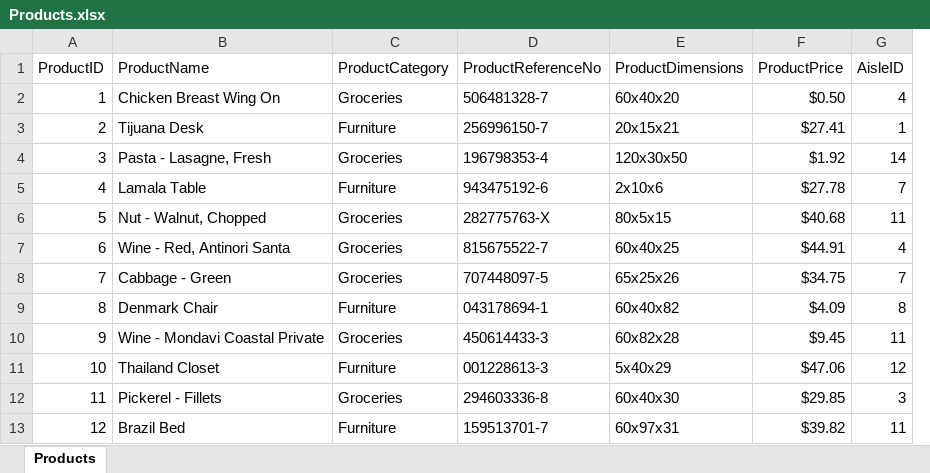
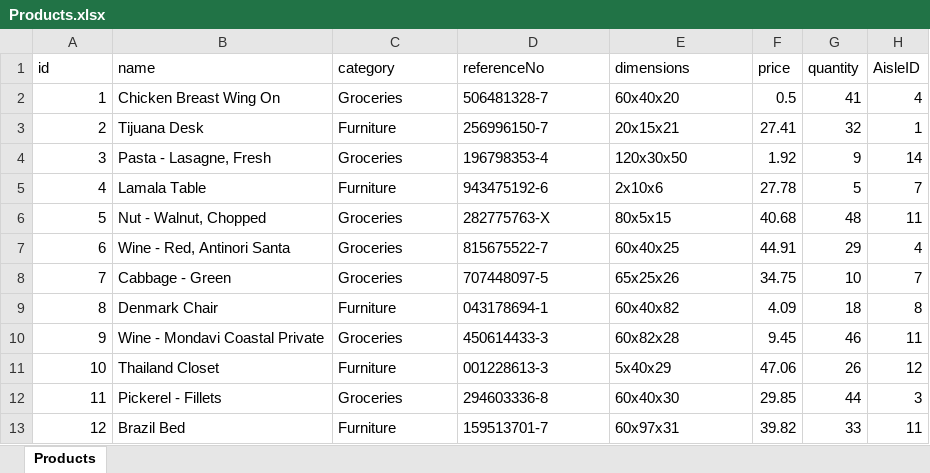
Before and after one commit to jlguariglia/csis3280, an Excel workbook: CSISProject-GrpX/Excel/Products.xlsx, sheet Products, drawn as a sheet; only a part is shown; values as stored, in another font and other column widths than the file's, no borders; removed rows and columns are numbered as before the commit, all else as after; the diff names each change by its address in the sheet, - before the commit and + after, or states it on an @@ line.

```diff
--- a/CSISProject-GrpX/Excel/Products.xlsx (sheet Products)
+++ b/CSISProject-GrpX/Excel/Products.xlsx (sheet Products)
-column F, rows 2-13: $0.50 | $27.41 | $1.92 | $27.78 | $40.68 | $44.91 | $34.75 | $4.09 | $9.45 | $47.06 | $29.85 | $39.82
+column F, rows 2-13: 0.5 | 27.41 | 1.92 | 27.78 | 40.68 | 44.91 | 34.75 | 4.09 | 9.45 | 47.06 | 29.85 | 39.82
+column G, rows 2-13: 41 | 32 | 9 | 5 | 48 | 29 | 10 | 18 | 46 | 26 | 44 | 33
-row 1: ProductID | ProductName | ProductCategory | ProductReferenceNo | ProductDimensions | ProductPrice | AisleID
+row 1: id | name | category | referenceNo | dimensions | price | quantity | AisleID
```
Also changed, not shown: CSISProject-GrpX/Excel/Aisle.xlsx, CSISProject-GrpX/Excel/Client.xlsx, 14 other files.
